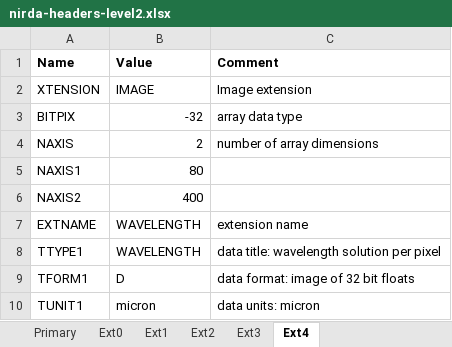
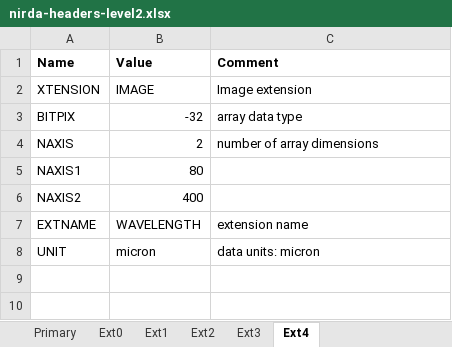
Before and after one commit to PandoraMission/pandora-fits, an Excel workbook: src/pandorafits/fileformats/nirda-headers-level2.xlsx, sheet Ext4, drawn as a sheet; values as stored, in another font and other column widths than the file's, no borders; removed rows and columns are numbered as before the commit, all else as after; the diff names each change by its address in the sheet, - before the commit and + after, or states it on an @@ line.

```diff
--- a/src/pandorafits/fileformats/nirda-headers-level2.xlsx (sheet Ext4)
+++ b/src/pandorafits/fileformats/nirda-headers-level2.xlsx (sheet Ext4)
-row 8: TTYPE1 | WAVELENGTH | data title: wavelength solution per pixel
-row 9: TFORM1 | D | data format: image of 32 bit floats
-A8 (Name): TUNIT1
+A8 (Name): UNIT
```
Also changed, not shown: sheet Primary, sheet Ext1, sheet Ext0, sheet Ext2, sheet Ext3, src/pandorafits/fileformats/visda-headers-level2.xlsx, 14 other files.
